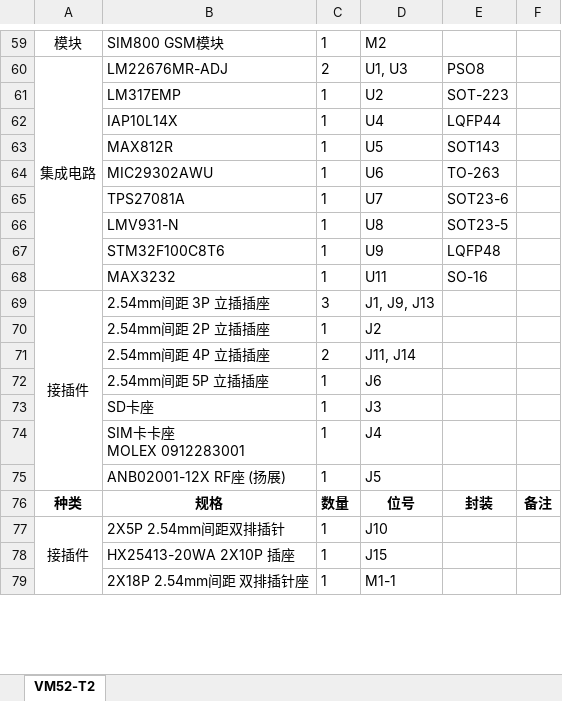
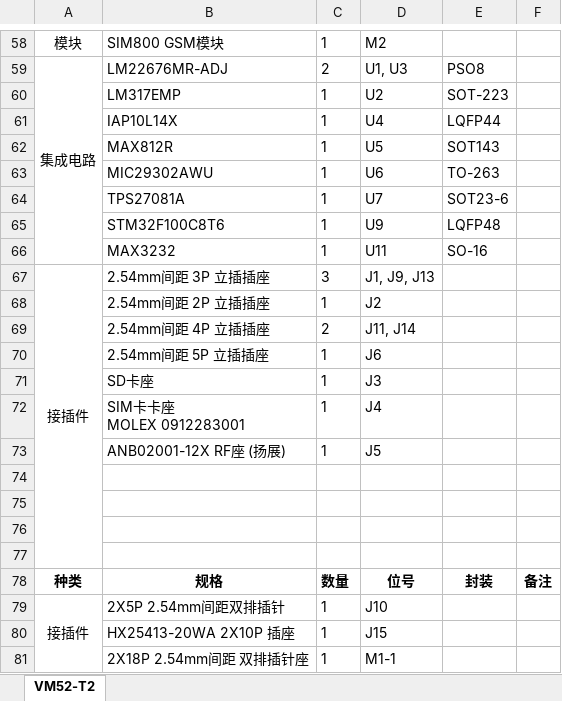
Before and after one commit to quickyu/VM52-TYPE2_pcb, an Excel workbook: VM52-TYPE2器件清单.xlsx, sheet VM52-T2, drawn as a sheet; only a part is shown, gaps mark what is left out; values as stored, in another font and other column widths than the file's, no borders; removed rows and columns are numbered as before the commit, all else as after; the diff covers the shown part only; the diff names each change by its address in the sheet, - before the commit and + after, or states it on an @@ line.

```diff
--- a/VM52-TYPE2器件清单.xlsx (sheet VM52-T2)
+++ b/VM52-TYPE2器件清单.xlsx (sheet VM52-T2)
-row 66:  | LMV931-N | 1 | U8 | SOT23-5
+row 74: (empty)
+row 75: (empty)
+row 76: (empty)
+row 77: (empty)
```
Also changed, not shown: 2 added rows, 3 removed rows, 9 edited cells and merged cells elsewhere in this sheet, 1 other file.
